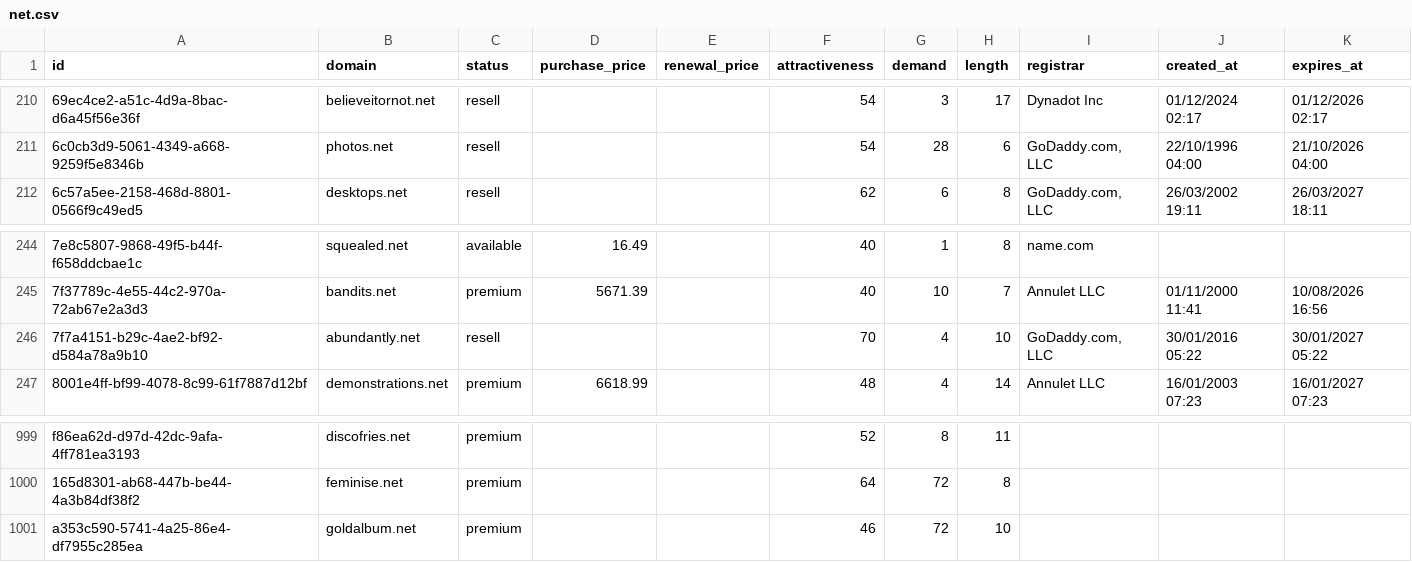
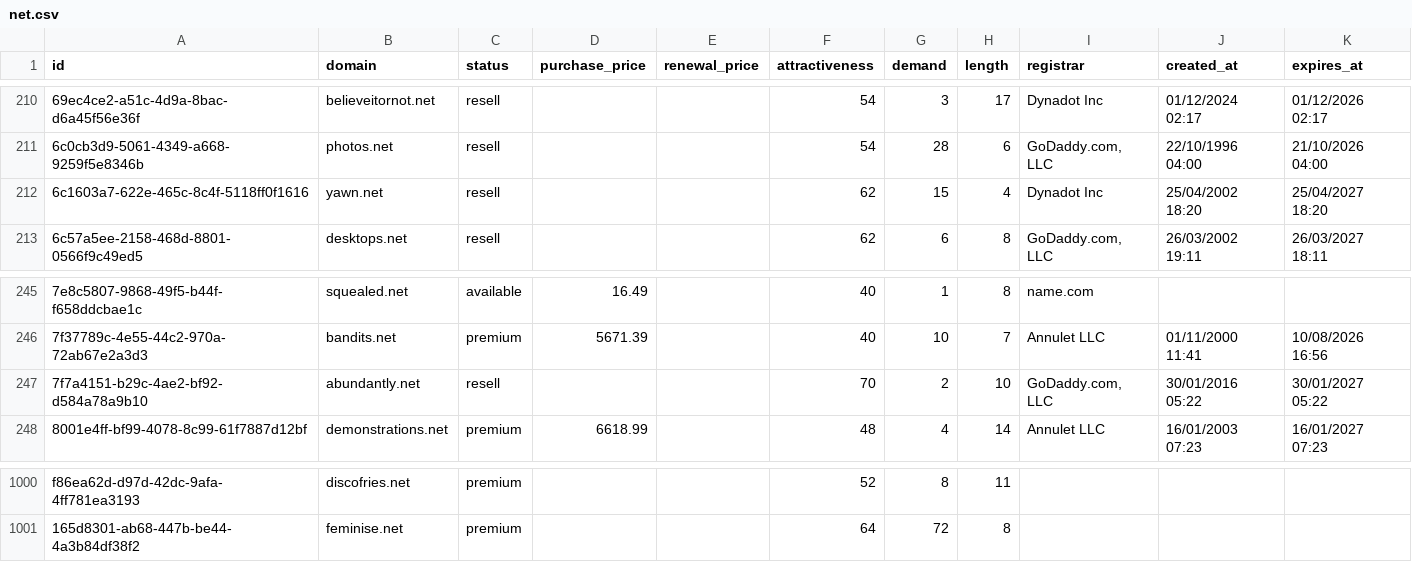
Before and after one commit to UniqueDomains/net-oneword-domains, a CSV file: net.csv, drawn as a sheet; only a part is shown, gaps mark what is left out.

Commit message:
Domains update

```diff
--- a/net.csv
+++ b/net.csv
@@ -211,2 +211,3 @@ id,domain,status,purchase_price,renewal_price,attractiveness,demand,length,regis
 6c0cb3d9-5061-4349-a668-9259f5e8346b,photos.net,resell,,,54,28,6,"GoDaddy.com, LLC",22/10/1996 04:00,21/10/2026 04:00
+6c1603a7-622e-465c-8c4f-5118ff0f1616,yawn.net,resell,,,62,15,4,Dynadot Inc,25/04/2002 18:20,25/04/2027 18:20
 6c57a5ee-2158-468d-8801-0566f9c49ed5,desktops.net,resell,,,62,6,8,"GoDaddy.com, LLC",26/03/2002 19:11,26/03/2027 18:11
@@ -245,3 +246,3 @@ id,domain,status,purchase_price,renewal_price,attractiveness,demand,length,regis
 7f37789c-4e55-44c2-970a-72ab67e2a3d3,bandits.net,premium,5671.39,,40,10,7,Annulet LLC,01/11/2000 11:41,10/08/2026 16:56
-7f7a4151-b29c-4ae2-bf92-d584a78a9b10,abundantly.net,resell,,,70,4,10,"GoDaddy.com, LLC",30/01/2016 05:22,30/01/2027 05:22
+7f7a4151-b29c-4ae2-bf92-d584a78a9b10,abundantly.net,resell,,,70,2,10,"GoDaddy.com, LLC",30/01/2016 05:22,30/01/2027 05:22
 8001e4ff-bf99-4078-8c99-61f7887d12bf,demonstrations.net,premium,6618.99,,48,4,14,Annulet LLC,16/01/2003 07:23,16/01/2027 07:23
@@ -1000,2 +1001 @@ f86ea62d-d97d-42dc-9afa-4ff781ea3193,discofries.net,premium,,,52,8,11,,,
 165d8301-ab68-447b-be44-4a3b84df38f2,feminise.net,premium,,,64,72,8,,,
-a353c590-5741-4a25-86e4-df7955c285ea,goldalbum.net,premium,,,46,72,10,,,
```
Also changed, not shown: 3 other files.
